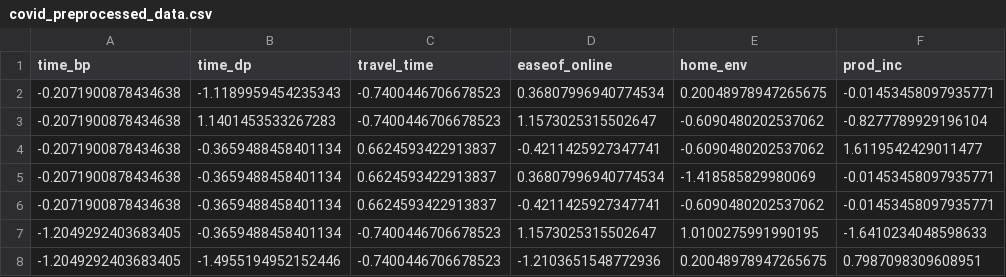
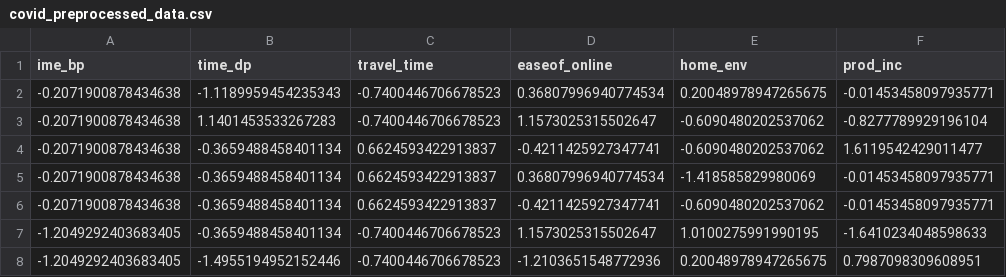
Before and after one commit to Fasiiltk/Streamlit_project_01, a CSV file: covid_preprocessed_data.csv, drawn as a sheet; only a part is shown; the diff names each change by its address in the sheet, - before the commit and + after, or states it on an @@ line.

Commit message:
covid_preprocessed_data.csv

```diff
--- a/covid_preprocessed_data.csv
+++ b/covid_preprocessed_data.csv
-A1: time_bp
+A1: ime_bp
```
